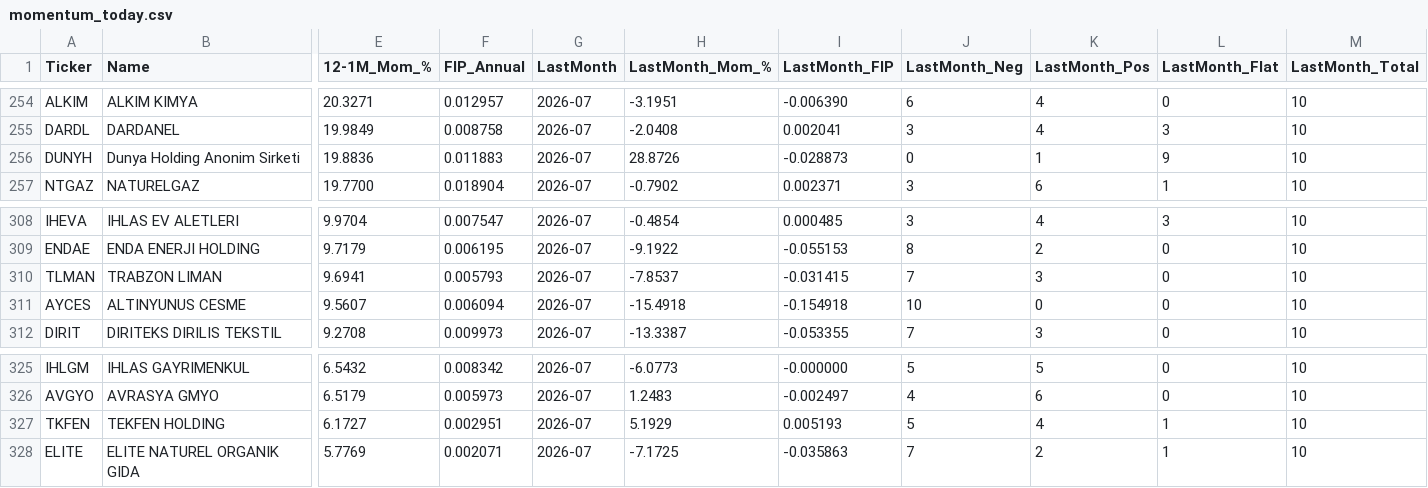
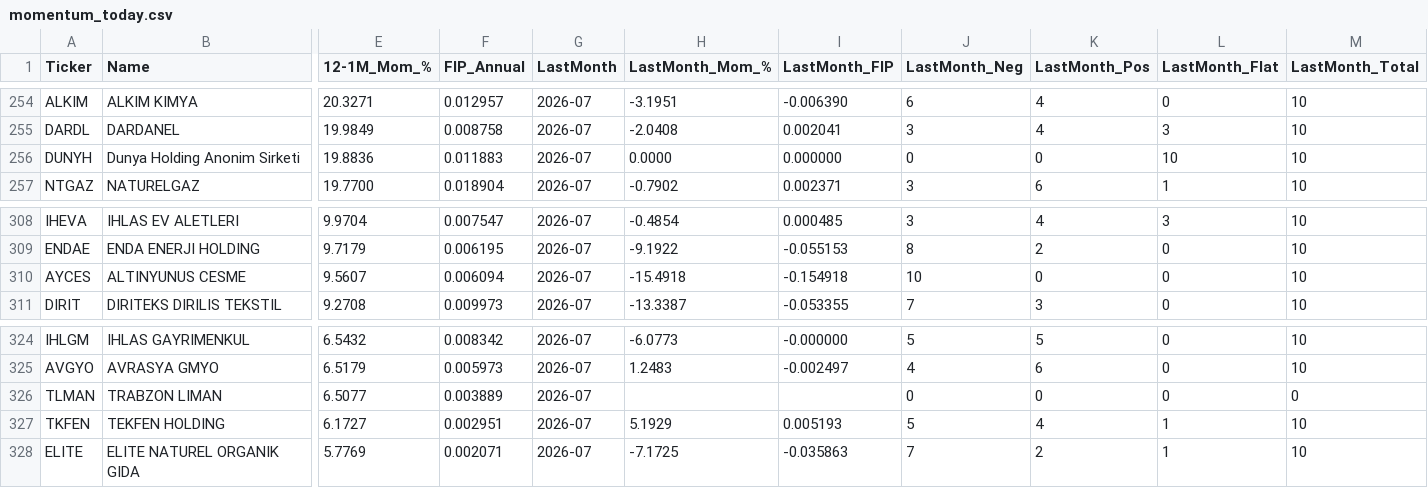
Before and after one commit to labyrinthmomenta/bist-momentum-screener, a CSV file: docs/data/momentum_today.csv, drawn as a sheet; only a part is shown, gaps mark what is left out; removed rows and columns are numbered as before the commit, all else as after; rows hold the shown columns only; the diff names each change by its address in the sheet, - before the commit and + after, or states it on an @@ line.

```diff
--- a/docs/data/momentum_today.csv
+++ b/docs/data/momentum_today.csv
-H256 (LastMonth_Mom_%): 28.8726
+H256 (LastMonth_Mom_%): 0.0000
-I256 (LastMonth_FIP): -0.028873
+I256 (LastMonth_FIP): 0.000000
-K256 (LastMonth_Pos): 1
+K256 (LastMonth_Pos): 0
-L256 (LastMonth_Flat): 9
+L256 (LastMonth_Flat): 10
-row 310: TLMAN | TRABZON LIMAN | 9.6941 | 0.005793 | 2026-07 | -7.8537 | -0.031415 | 7 | 3 | 0 | 10
+row 326: TLMAN | TRABZON LIMAN | 6.5077 | 0.003889 | 2026-07 |  |  | 0 | 0 | 0 | 0
```
Also changed, not shown: 6 other files.
